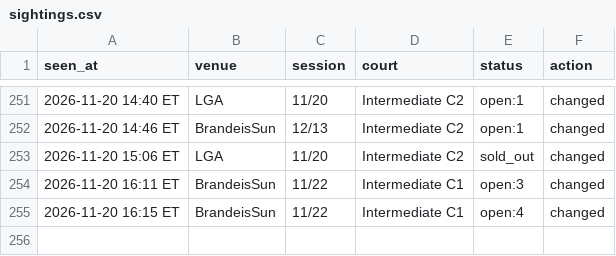
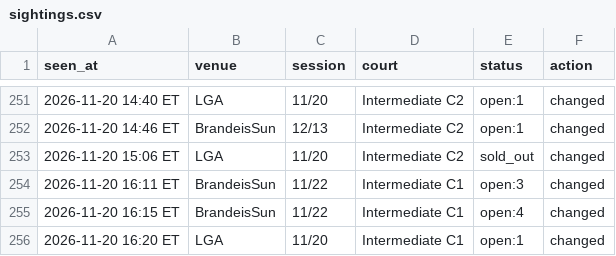
Before and after one commit to MerlinMan5/nyc-urban-vb, a CSV file: sightings.csv, drawn as a sheet; only a part is shown, gaps mark what is left out; the diff names each change by its address in the sheet, - before the commit and + after, or states it on an @@ line.

```diff
--- a/sightings.csv
+++ b/sightings.csv
+row 256: 2026-11-20 16:20 ET | LGA | 11/20 | Intermediate C1 | open:1 | changed
```
Also changed, not shown: 1 other file.
